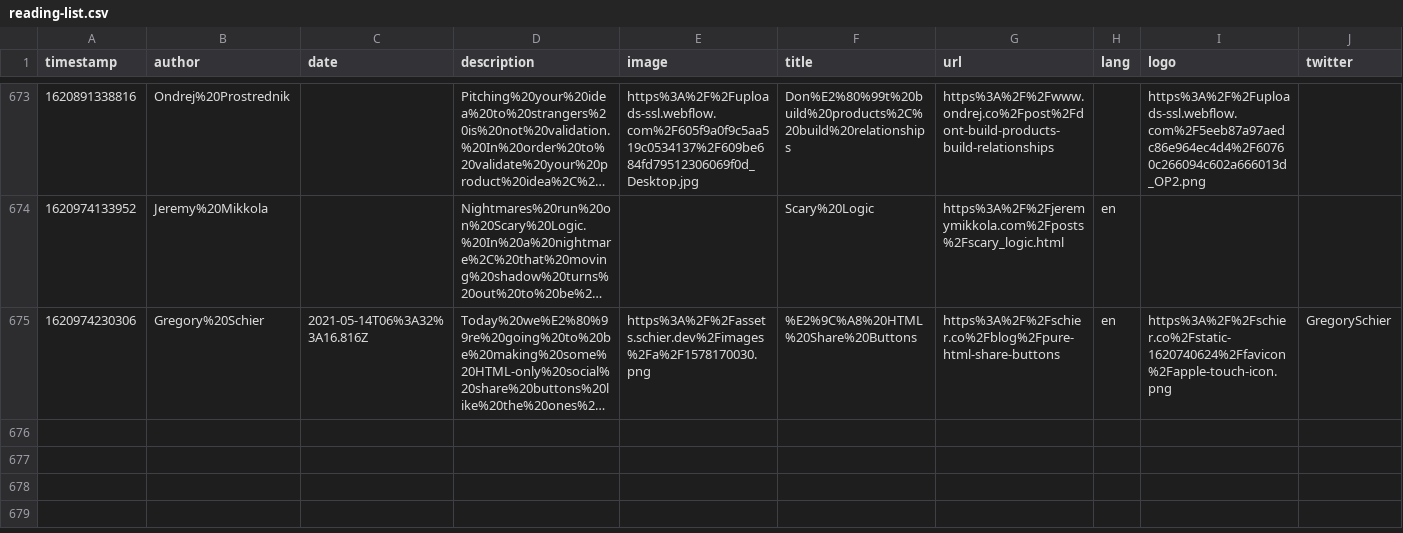
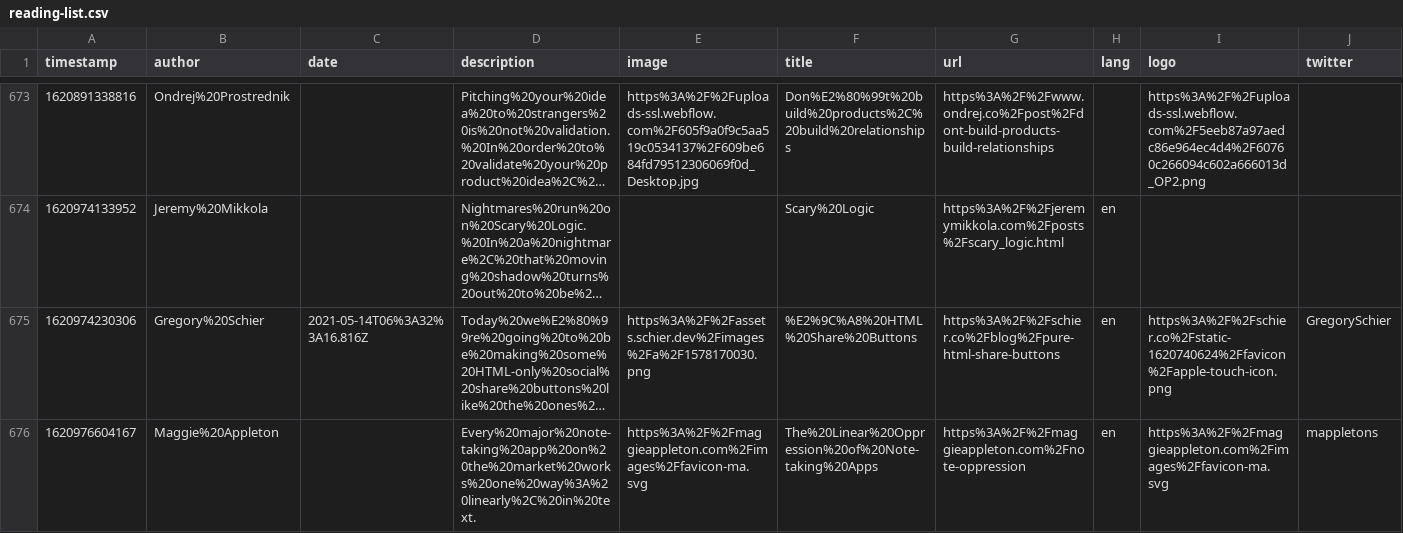
Before and after one commit to franky47/cms, a CSV file: reading-list.csv, drawn as a sheet; only a part is shown, gaps mark what is left out; long unchanged cells end in …; the diff names each change by its address in the sheet, - before the commit and + after, or states it on an @@ line.

Commit message:
gitrows: Add https://maggieappleton.com/note-oppression

```diff
--- a/reading-list.csv
+++ b/reading-list.csv
+row 676: 1620976604167 | Maggie%20Appleton |  | Every%20major%20note-taking%20app%20on%20the%20market%20works%20one%20way%3A%20linearly%2C%20in%20text. | https%3A%2F%2Fmaggieappleton.com%2Fimages%2Ffavicon-ma.svg | The%20Linear%20Oppression%20of%20Note-taking%20Apps | https%3A%2F%2Fmaggieappleton.com%2Fnote-oppression | en | https%3A%2F%2Fmaggieappleton.com%2Fimages%2Ffavicon-ma.svg | mappletons
```
